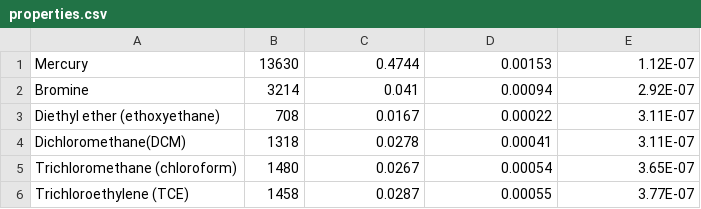
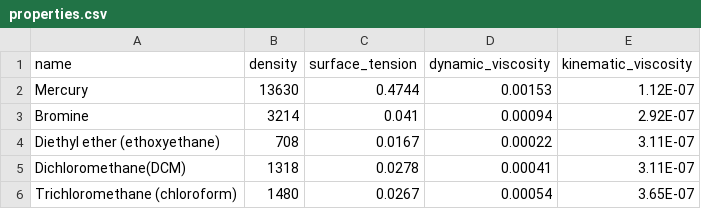
Before and after one commit to JMacoustic/stirlbm, a CSV file: property/properties.csv, drawn as a sheet; only a part is shown; the shorter side is filled out with more unchanged rows; the diff names each change by its address in the sheet, - before the commit and + after, or states it on an @@ line.

Commit message:
added name row in properties.csv

```diff
--- a/property/properties.csv
+++ b/property/properties.csv
+row 1: name | density | surface_tension | dynamic_viscosity | kinematic_viscosity
```
